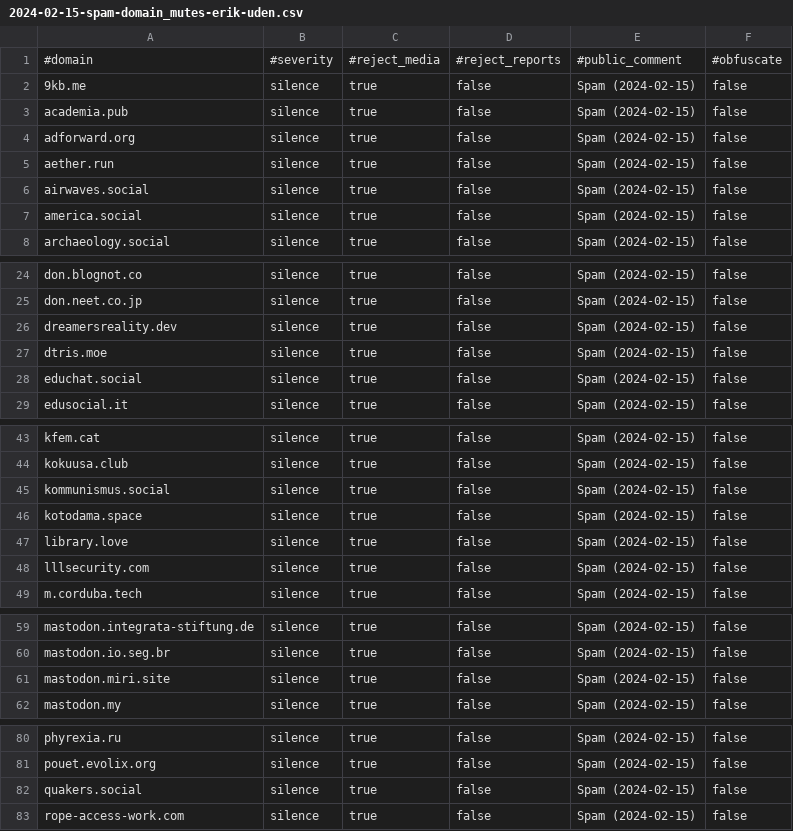
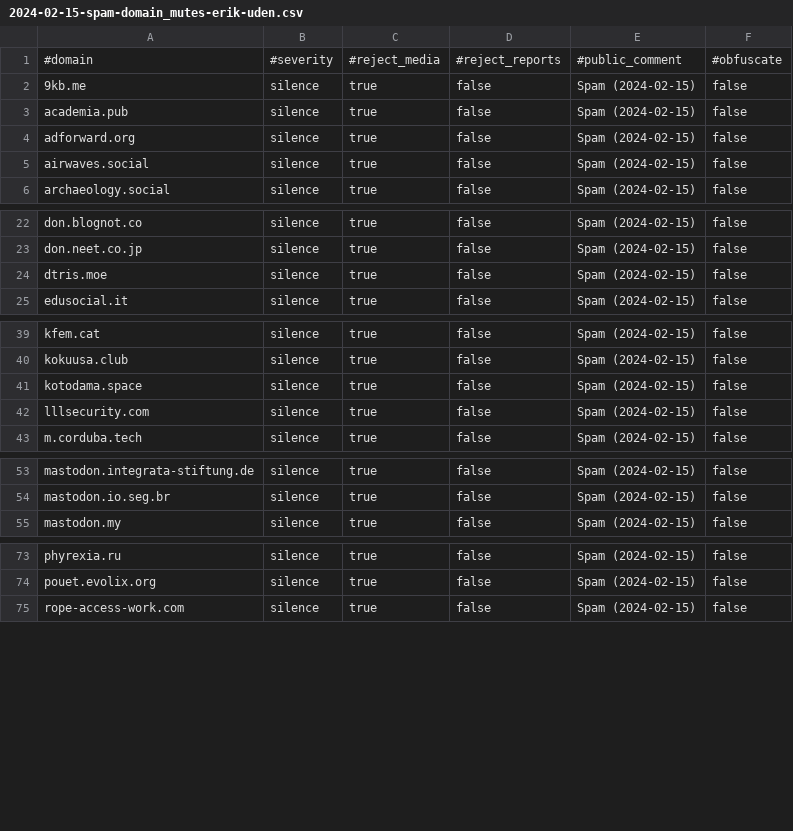
Before and after one commit to Mastodon-DE/blocklists, a CSV file: spam/2024-02-15/2024-02-15-spam-domain_mutes-erik-uden.csv, drawn as a sheet; only a part is shown, gaps mark what is left out.

Commit message:
The Mute List 2.2.8 Removed quakers.social #15 Documented social.hardlimit.com #13 Rechecked Level-5 Instances

```diff
--- a/spam/2024-02-15/2024-02-15-spam-domain_mutes-erik-uden.csv
+++ b/spam/2024-02-15/2024-02-15-spam-domain_mutes-erik-uden.csv
@@ -4,5 +4,3 @@ academia.pub,silence,true,false,Spam (2024-02-15),false
 adforward.org,silence,true,false,Spam (2024-02-15),false
-aether.run,silence,true,false,Spam (2024-02-15),false
 airwaves.social,silence,true,false,Spam (2024-02-15),false
-america.social,silence,true,false,Spam (2024-02-15),false
 archaeology.social,silence,true,false,Spam (2024-02-15),false
@@ -25,5 +23,3 @@ don.blognot.co,silence,true,false,Spam (2024-02-15),false
 don.neet.co.jp,silence,true,false,Spam (2024-02-15),false
-dreamersreality.dev,silence,true,false,Spam (2024-02-15),false
 dtris.moe,silence,true,false,Spam (2024-02-15),false
-educhat.social,silence,true,false,Spam (2024-02-15),false
 edusocial.it,silence,true,false,Spam (2024-02-15),false
@@ -44,5 +40,3 @@ kfem.cat,silence,true,false,Spam (2024-02-15),false
 kokuusa.club,silence,true,false,Spam (2024-02-15),false
-kommunismus.social,silence,true,false,Spam (2024-02-15),false
 kotodama.space,silence,true,false,Spam (2024-02-15),false
-library.love,silence,true,false,Spam (2024-02-15),false
 lllsecurity.com,silence,true,false,Spam (2024-02-15),false
@@ -60,3 +54,2 @@ mastodon.integrata-stiftung.de,silence,true,false,Spam (2024-02-15),false
 mastodon.io.seg.br,silence,true,false,Spam (2024-02-15),false
-mastodon.miri.site,silence,true,false,Spam (2024-02-15),false
 mastodon.my,silence,true,false,Spam (2024-02-15),false
@@ -81,3 +74,2 @@ phyrexia.ru,silence,true,false,Spam (2024-02-15),false
 pouet.evolix.org,silence,true,false,Spam (2024-02-15),false
-quakers.social,silence,true,false,Spam (2024-02-15),false
 rope-access-work.com,silence,true,false,Spam (2024-02-15),false
```
Also changed, not shown: 2 other files.
